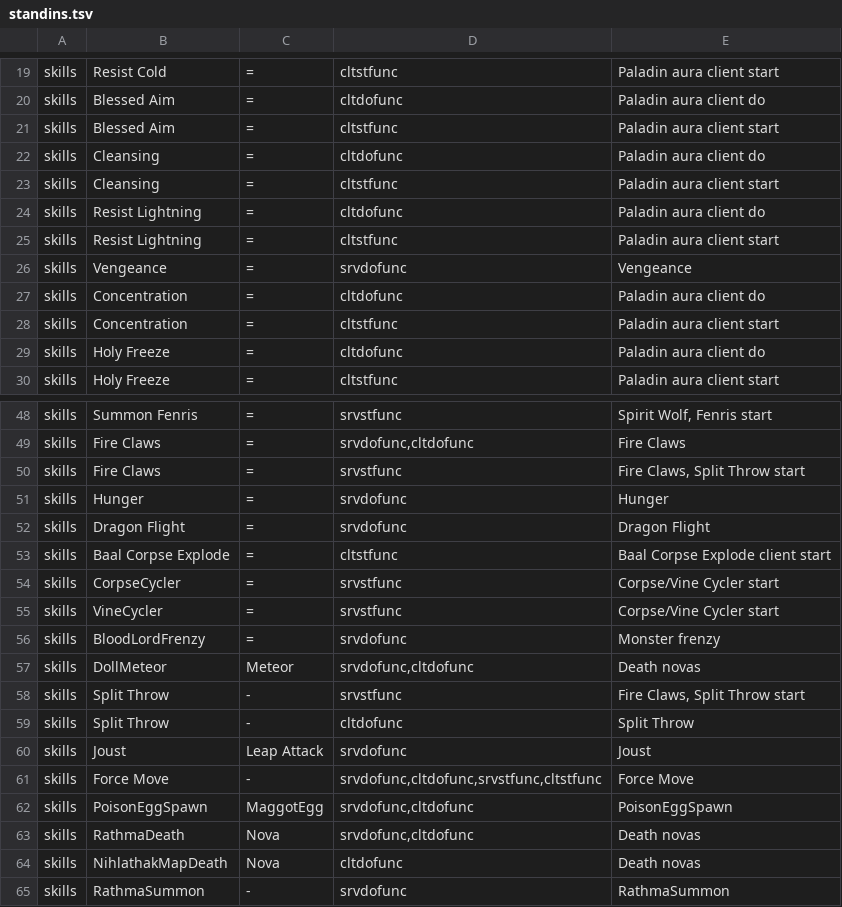
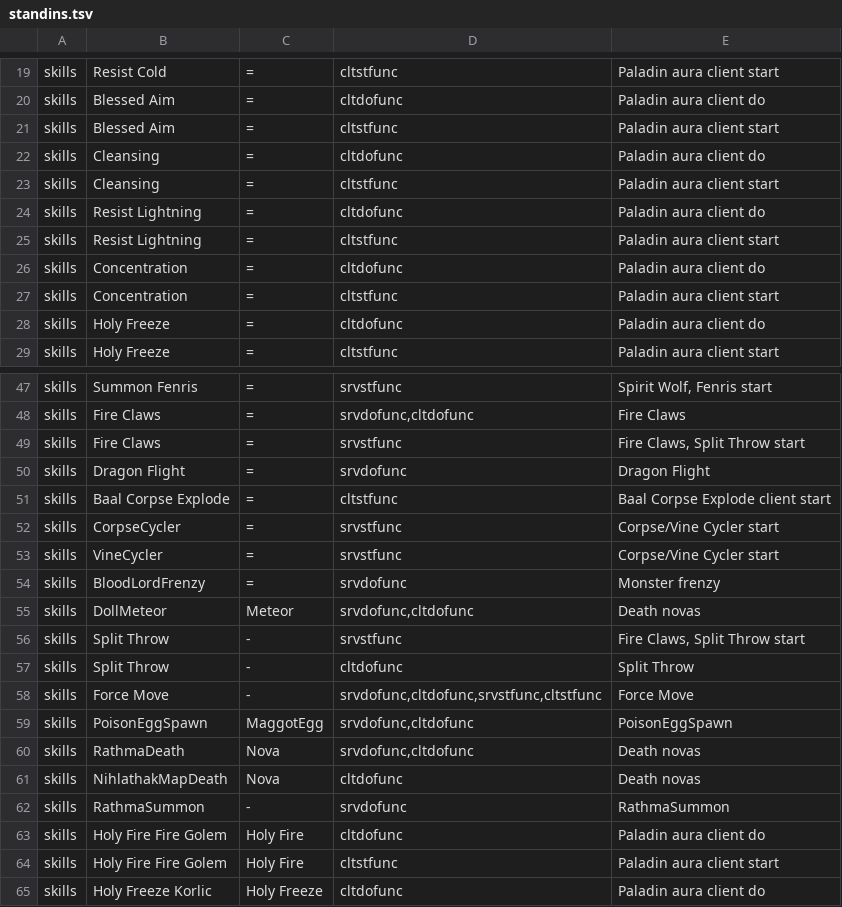
Before and after one commit to synpoox/pd2-resurrected, a TSV file: merge/standins.tsv, drawn as a sheet; only a part is shown, gaps mark what is left out; the shorter side is filled out with more unchanged rows.

```diff
--- a/merge/standins.tsv
+++ b/merge/standins.tsv
@@ -25,3 +25,2 @@ skills	Resist Lightning	=	cltdofunc	Paladin aura client do
 skills	Resist Lightning	=	cltstfunc	Paladin aura client start
-skills	Vengeance	=	srvdofunc	Vengeance
 skills	Concentration	=	cltdofunc	Paladin aura client do
@@ -50,3 +49,2 @@ skills	Fire Claws	=	srvdofunc,cltdofunc	Fire Claws
 skills	Fire Claws	=	srvstfunc	Fire Claws, Split Throw start
-skills	Hunger	=	srvdofunc	Hunger
 skills	Dragon Flight	=	srvdofunc	Dragon Flight
@@ -59,3 +57,2 @@ skills	Split Throw	-	srvstfunc	Fire Claws, Split Throw start
 skills	Split Throw	-	cltdofunc	Split Throw
-skills	Joust	Leap Attack	srvdofunc	Joust
 skills	Force Move	-	srvdofunc,cltdofunc,srvstfunc,cltstfunc	Force Move
```
Also changed, not shown: 10 other files.
